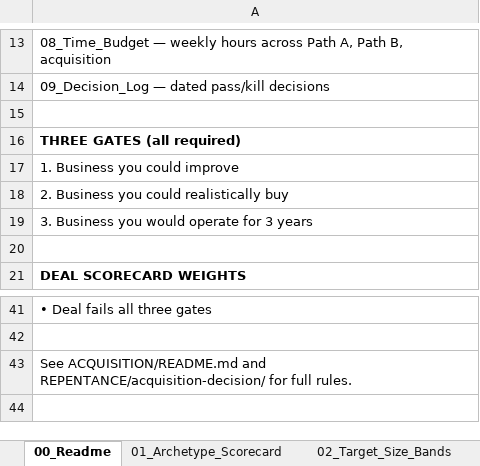
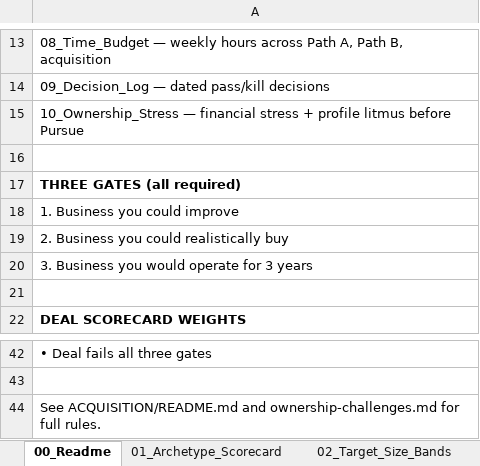
Before and after one commit to b-lavania/project-thema, an Excel workbook: ACQUISITION/Acquisition planning.xlsx, sheet 00_Readme, drawn as a sheet; only a part is shown, gaps mark what is left out; values as stored, in another font and other column widths than the file's, no borders; addresses are those after the commit; the diff names each change by its address in the sheet, - before the commit and + after, or states it on an @@ line.

Commit message:
ACQUISITION better + CONCEPT3

```diff
--- a/ACQUISITION/Acquisition planning.xlsx (sheet 00_Readme)
+++ b/ACQUISITION/Acquisition planning.xlsx (sheet 00_Readme)
+row 15: 10_Ownership_Stress — financial stress + profile litmus before Pursue
-A44: …ACQUISITION/README.md and REPENTANCE/acquisition-decision/ for full…
+A44: …ACQUISITION/README.md and ownership-challenges.md for full…
```
Also changed, not shown: sheet 08_Time_Budget, sheet 03_Operator_Readiness, sheet 01_Archetype_Scorecard, sheet 05_Deal_Scorecard, sheet 02_Target_Size_Bands, sheet 06_Business_Risk_Diligence, other sheet tabs, 17 other files.
